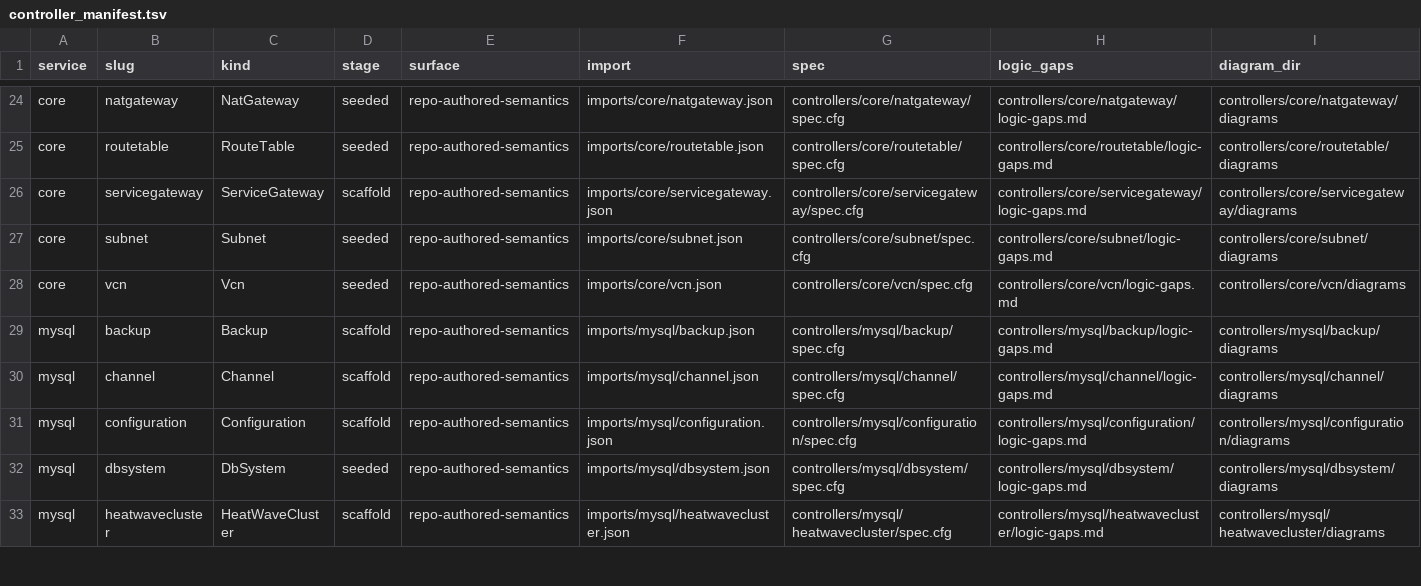
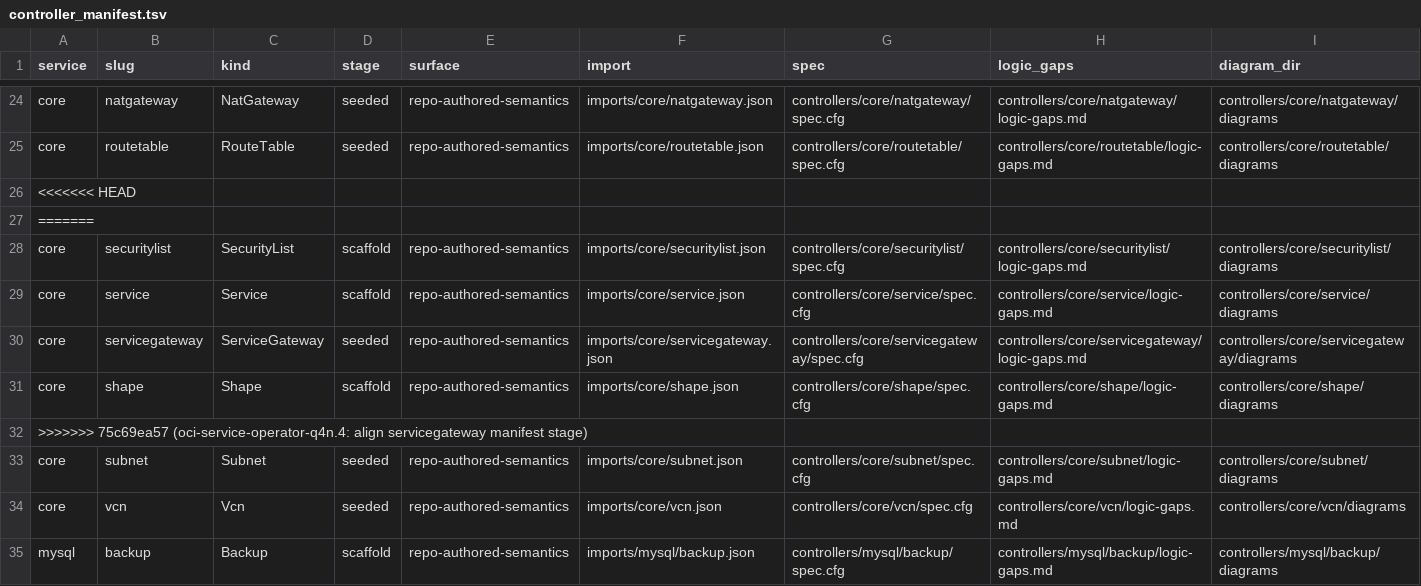
Before and after one commit to oracle/oci-service-operator, a TSV file: formal/controller_manifest.tsv, drawn as a sheet; only a part is shown, gaps mark what is left out; the shorter side is filled out with more unchanged rows.

Commit message:
oci-service-operator-q4n.4: align servicegateway manifest stage

```diff
--- a/formal/controller_manifest.tsv
+++ b/formal/controller_manifest.tsv
@@ -25,3 +25,9 @@ core	natgateway	NatGateway	seeded	repo-authored-semantics	imports/core/natgatewa
 core	routetable	RouteTable	seeded	repo-authored-semantics	imports/core/routetable.json	controllers/core/routetable/spec.cfg	controllers/core/routetable/logic-gaps.md	controllers/core/routetable/diagrams
-core	servicegateway	ServiceGateway	scaffold	repo-authored-semantics	imports/core/servicegateway.json	controllers/core/servicegateway/spec.cfg	controllers/core/servicegateway/logic-gaps.md	controllers/core/servicegateway/diagrams
+<<<<<<< HEAD
+=======
+core	securitylist	SecurityList	scaffold	repo-authored-semantics	imports/core/securitylist.json	controllers/core/securitylist/spec.cfg	controllers/core/securitylist/logic-gaps.md	controllers/core/securitylist/diagrams
+core	service	Service	scaffold	repo-authored-semantics	imports/core/service.json	controllers/core/service/spec.cfg	controllers/core/service/logic-gaps.md	controllers/core/service/diagrams
+core	servicegateway	ServiceGateway	seeded	repo-authored-semantics	imports/core/servicegateway.json	controllers/core/servicegateway/spec.cfg	controllers/core/servicegateway/logic-gaps.md	controllers/core/servicegateway/diagrams
+core	shape	Shape	scaffold	repo-authored-semantics	imports/core/shape.json	controllers/core/shape/spec.cfg	controllers/core/shape/logic-gaps.md	controllers/core/shape/diagrams
+>>>>>>> 75c69ea57 (oci-service-operator-q4n.4: align servicegateway manifest stage)
 core	subnet	Subnet	seeded	repo-authored-semantics	imports/core/subnet.json	controllers/core/subnet/spec.cfg	controllers/core/subnet/logic-gaps.md	controllers/core/subnet/diagrams
```
